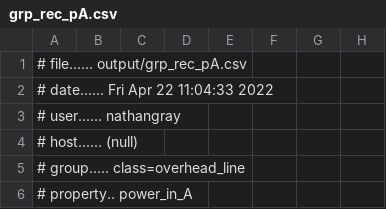
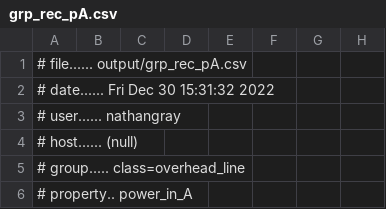
Before and after one commit to nathantgray/glmpy_public, a CSV file: glmpy/unittest/case/gld_tmp/output/grp_rec_pA.csv, drawn as a sheet; only a part is shown; the diff names each change by its address in the sheet, - before the commit and + after, or states it on an @@ line.

```diff
--- a/glmpy/unittest/case/gld_tmp/output/grp_rec_pA.csv
+++ b/glmpy/unittest/case/gld_tmp/output/grp_rec_pA.csv
-A2: # date...... Fri Apr 22 11:04:33 2022
+A2: # date...... Fri Dec 30 15:31:32 2022
```
Also changed, not shown: glmpy/unittest/case/gld_tmp/output/grp_rec_pB.csv, glmpy/unittest/case/gld_tmp/output/grp_rec_pC.csv, 26 other files.
